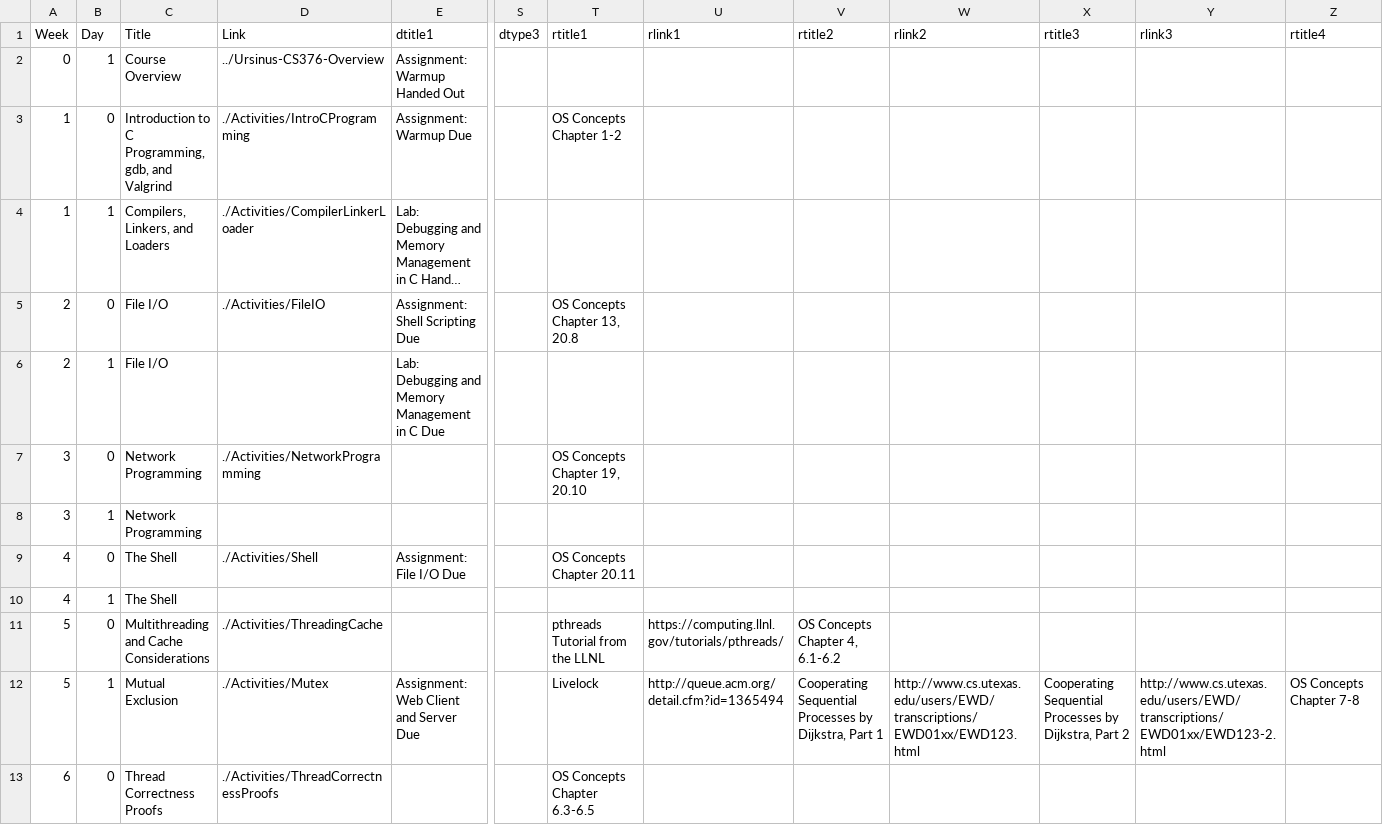
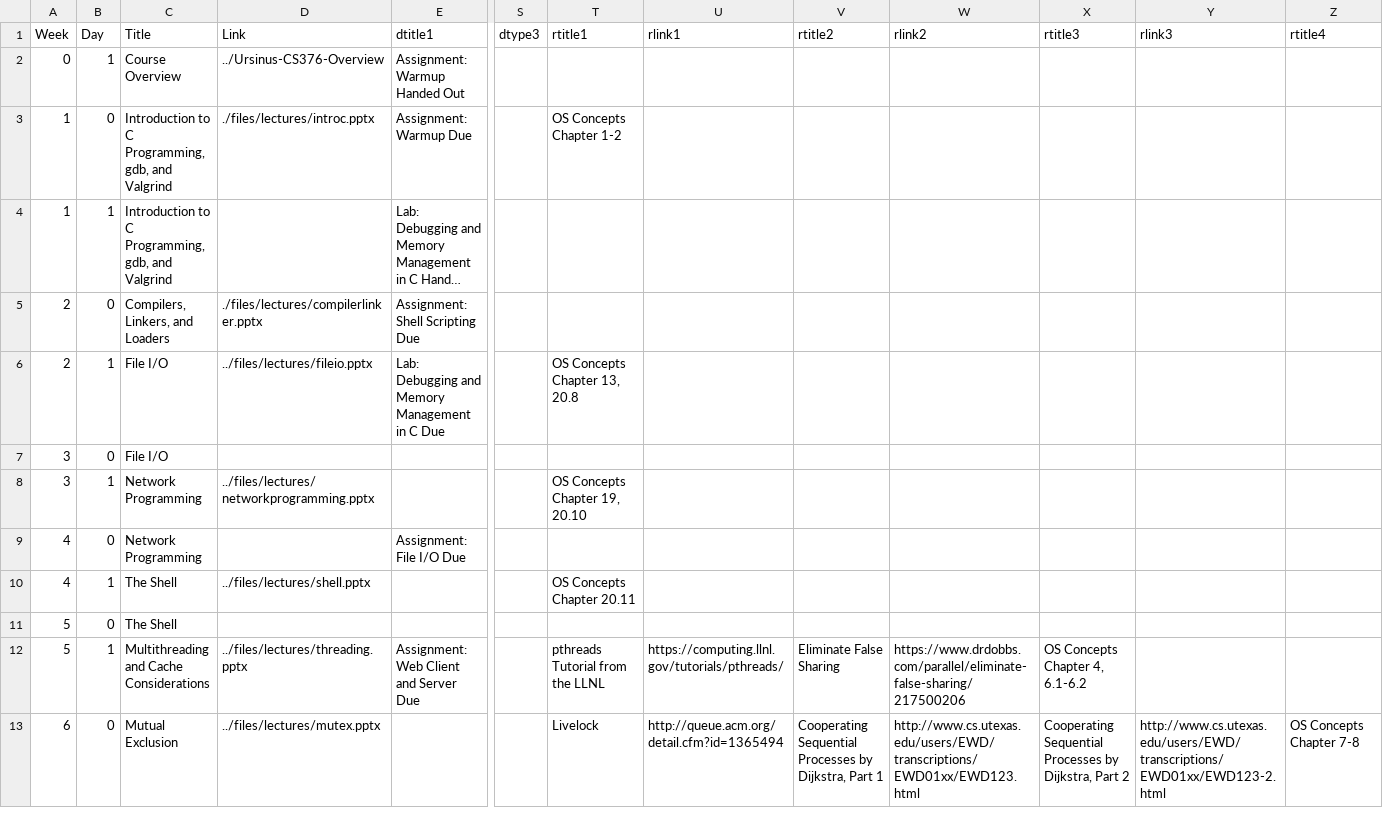
Before and after one commit to BillJr99/Ursinus-CS376, a CSV file: _pages/CS376.csv, drawn as a sheet; only a part is shown, gaps mark what is left out; long unchanged cells end in …; removed rows and columns are numbered as before the commit, all else as after; rows hold the shown columns only; the diff covers the shown part only; the diff names each change by its address in the sheet, - before the commit and + after, or states it on an @@ line.

Commit message:
Lecture notes

```diff
--- a/_pages/CS376.csv
+++ b/_pages/CS376.csv
-D3 (Link): ./Activities/IntroCProgramming
+D3 (Link): ./files/lectures/introc.pptx
-C4 (Title): Compilers, Linkers, and Loaders
+C4 (Title): Introduction to C Programming, gdb, and Valgrind
-D4 (Link): ./Activities/CompilerLinkerLoader
+D4 (Link): (empty)
-C5 (Title): File I/O
+C5 (Title): Compilers, Linkers, and Loaders
-D5 (Link): ./Activities/FileIO
+D5 (Link): ./files/lectures/compilerlinker.pptx
-T5 (rtitle1): OS Concepts Chapter 13, 20.8
+T5 (rtitle1): (empty)
-D6 (Link): (empty)
+D6 (Link): ../files/lectures/fileio.pptx
-T6 (rtitle1): (empty)
+T6 (rtitle1): OS Concepts Chapter 13, 20.8
-C7 (Title): Network Programming
+C7 (Title): File I/O
-D7 (Link): ./Activities/NetworkProgramming
+D7 (Link): (empty)
-T7 (rtitle1): OS Concepts Chapter 19, 20.10
+T7 (rtitle1): (empty)
-D8 (Link): (empty)
+D8 (Link): ../files/lectures/networkprogramming.pptx
-T8 (rtitle1): (empty)
+T8 (rtitle1): OS Concepts Chapter 19, 20.10
-C9 (Title): The Shell
+C9 (Title): Network Programming
-D9 (Link): ./Activities/Shell
+D9 (Link): (empty)
-T9 (rtitle1): OS Concepts Chapter 20.11
+T9 (rtitle1): (empty)
-D10 (Link): (empty)
+D10 (Link): ../files/lectures/shell.pptx
-T10 (rtitle1): (empty)
+T10 (rtitle1): OS Concepts Chapter 20.11
-row 11: 5 | 0 | Multithreading and Cache Considerations | ./Activities/ThreadingCache |  |  | pthreads Tutorial from the LLNL | https://computing.llnl.gov/tutorials/pthreads/ | OS Concepts Chapter 4, 6.1-6.2
+row 11: 5 | 0 | The Shell
-C12 (Title): Mutual Exclusion
+C12 (Title): Multithreading and Cache Considerations
-D12 (Link): ./Activities/Mutex
+D12 (Link): ../files/lectures/threading.pptx
-T12 (rtitle1): Livelock
+T12 (rtitle1): pthreads Tutorial from the LLNL
-U12 (rlink1): http://queue.acm.org/detail.cfm?id=1365494
+U12 (rlink1): https://computing.llnl.gov/tutorials/pthreads/
-V12 (rtitle2): Cooperating Sequential Processes by Dijkstra, Part 1
+V12 (rtitle2): Eliminate False Sharing
-W12 (rlink2): http://www.cs.utexas.edu/users/EWD/transcriptions/EWD01xx/EWD123.html
+W12 (rlink2): https://www.drdobbs.com/parallel/eliminate-false-sharing/217500206
-X12 (rtitle3): Cooperating Sequential Processes by Dijkstra, Part 2
+X12 (rtitle3): OS Concepts Chapter 4, 6.1-6.2
-Y12 (rlink3): http://www.cs.utexas.edu/users/EWD/transcriptions/EWD01xx/EWD123-2.html
+Y12 (rlink3): (empty)
-Z12 (rtitle4): OS Concepts Chapter 7-8
+Z12 (rtitle4): (empty)
-row 13: 6 | 0 | Thread Correctness Proofs | ./Activities/ThreadCorrectnessProofs |  |  | OS Concepts Chapter 6.3-6.5
+row 13: 6 | 0 | Mutual Exclusion | ../files/lectures/mutex.pptx |  |  | Livelock | http://queue.acm.org/detail.cfm?id=1365494 | Cooperating Sequential Processes by Dijkstra, Part 1 | http://www.cs.utexas.edu/users/EWD/transcriptions/EWD01xx/EWD123.html | Cooperating Sequential Processes by Dijkstra, Part 2 | http://www.cs.utexas.edu/users/EWD/transcriptions/EWD01xx/EWD123-2.html | OS Concepts Chapter 7-8
```
Also changed, not shown: 2 added rows, 2 removed rows and 45 edited cells elsewhere in this file, 9 other files.
